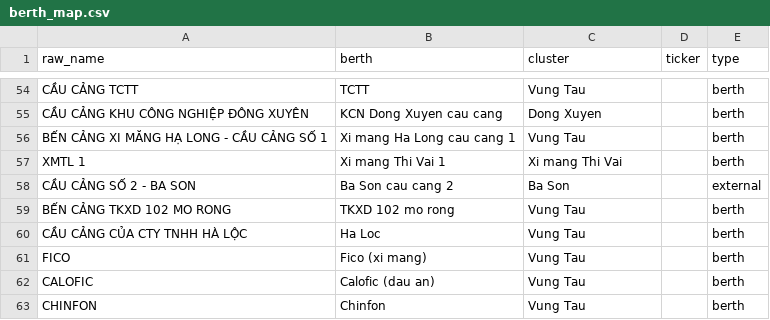
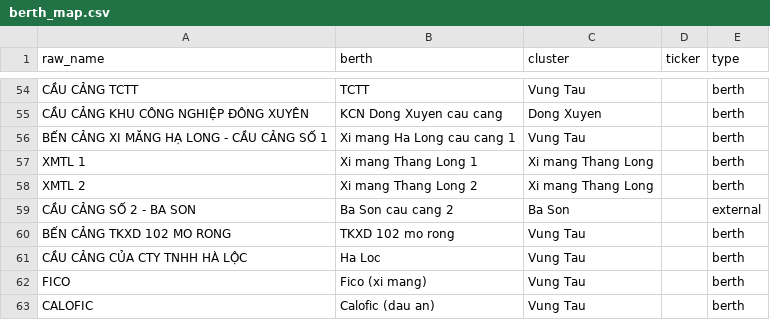
Before and after one commit to BrosPartners/hp-ship-schedule, a CSV file: data/hcm/berth_map.csv, drawn as a sheet; only a part is shown, gaps mark what is left out; the shorter side is filled out with more unchanged rows.

Commit message:
Rename HCM cluster "Xi mang Thi Vai" to "Xi mang Thang Long"
berth_map.csv's only raw_name for this cluster ("XMTL 1") is an exact-ID
match to the Cảng vụ TP.HCM API's "BẾN CẢNG XI MĂNG THĂNG LONG" at Nhà Bè
(khuvucsong: Sông Soài Rạp) -- nothing to do with Thị Vải/Cái Mép, confirmed
in the prior commit but left unfixed pending this decision. Renaming changes
cluster_share.json's own labels, so it needed the explicit go-ahead rather
than a silent patch alongside the coordinate fixes.

Also added the previously-unmapped "XMTL 2" (26 calls, same berth per the
API) to the same cluster while touching this area, and moved the cluster's
zone from cai_mep to song_sai_gon and its port_facts.csv coordinate to the
API-verified position, matching how the sibling SPM/PV GAS fixes were done.

Re-ran tools.remap_berths --apply --dataset hcm (43 of 44 partitions
touched, matching its own report) since the derived cluster/type columns are
baked into the stored Parquet, then rebuilt every HCM aggregate and the
unmapped-position report so nothing still reads the old cluster name.

```diff
--- a/data/hcm/berth_map.csv
+++ b/data/hcm/berth_map.csv
@@ -56,3 +56,4 @@ CẦU CẢNG KHU CÔNG NGHIỆP ĐÔNG XUYÊN,KCN Dong Xuyen cau cang,Dong Xuyen
 BẾN CẢNG XI MĂNG HẠ LONG - CẦU CẢNG SỐ 1,Xi mang Ha Long cau cang 1,Vung Tau,,berth
-XMTL 1,Xi mang Thi Vai 1,Xi mang Thi Vai,,berth
+XMTL 1,Xi mang Thang Long 1,Xi mang Thang Long,,berth
+XMTL 2,Xi mang Thang Long 2,Xi mang Thang Long,,berth
 CẦU CẢNG SỐ 2 - BA SON,Ba Son cau cang 2,Ba Son,,external
```
Also changed, not shown: data/hcm/port_facts.csv, data/hcm/unmapped_report.csv, 51 other files.
